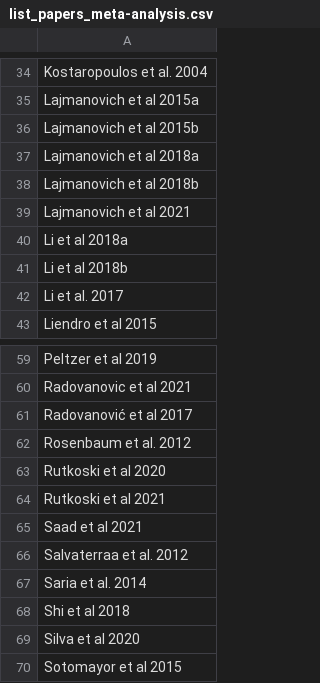
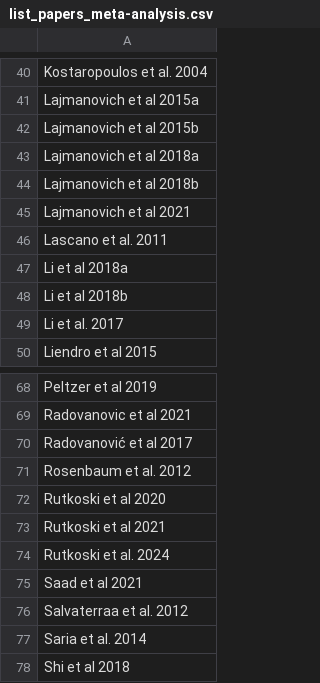
Before and after one commit to PabloCapilla/meta-analysis_pollution, a CSV file: list_papers_meta-analysis.csv, drawn as a sheet; only a part is shown, gaps mark what is left out; the shorter side is filled out with more unchanged rows; the diff covers the shown part only; the diff names each change by its address in the sheet, - before the commit and + after, or states it on an @@ line.

```diff
--- a/list_papers_meta-analysis.csv
+++ b/list_papers_meta-analysis.csv
+row 46: Lascano et al. 2011
+row 74: Rutkoski et al. 2024
```
Also changed, not shown: 17 added rows elsewhere in this file, 41 other files.
